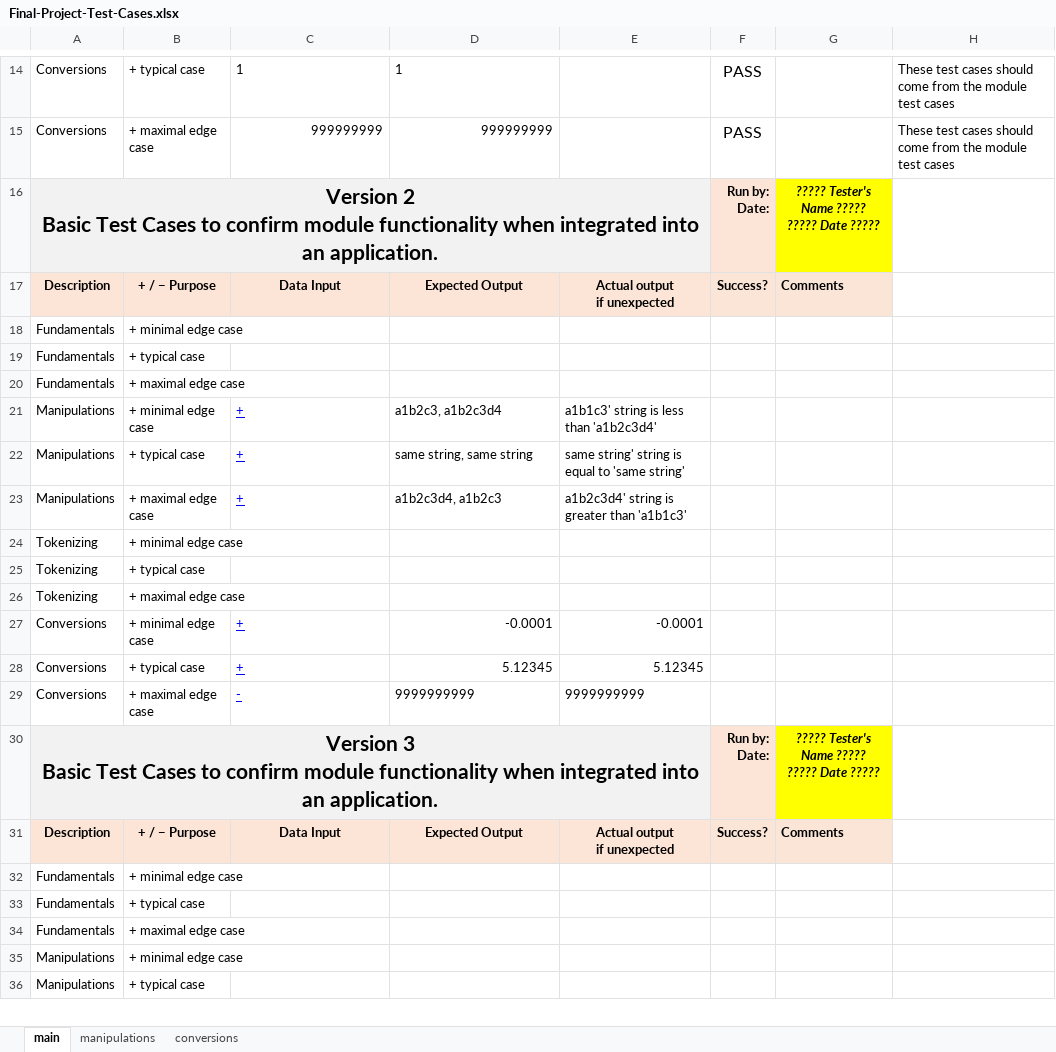
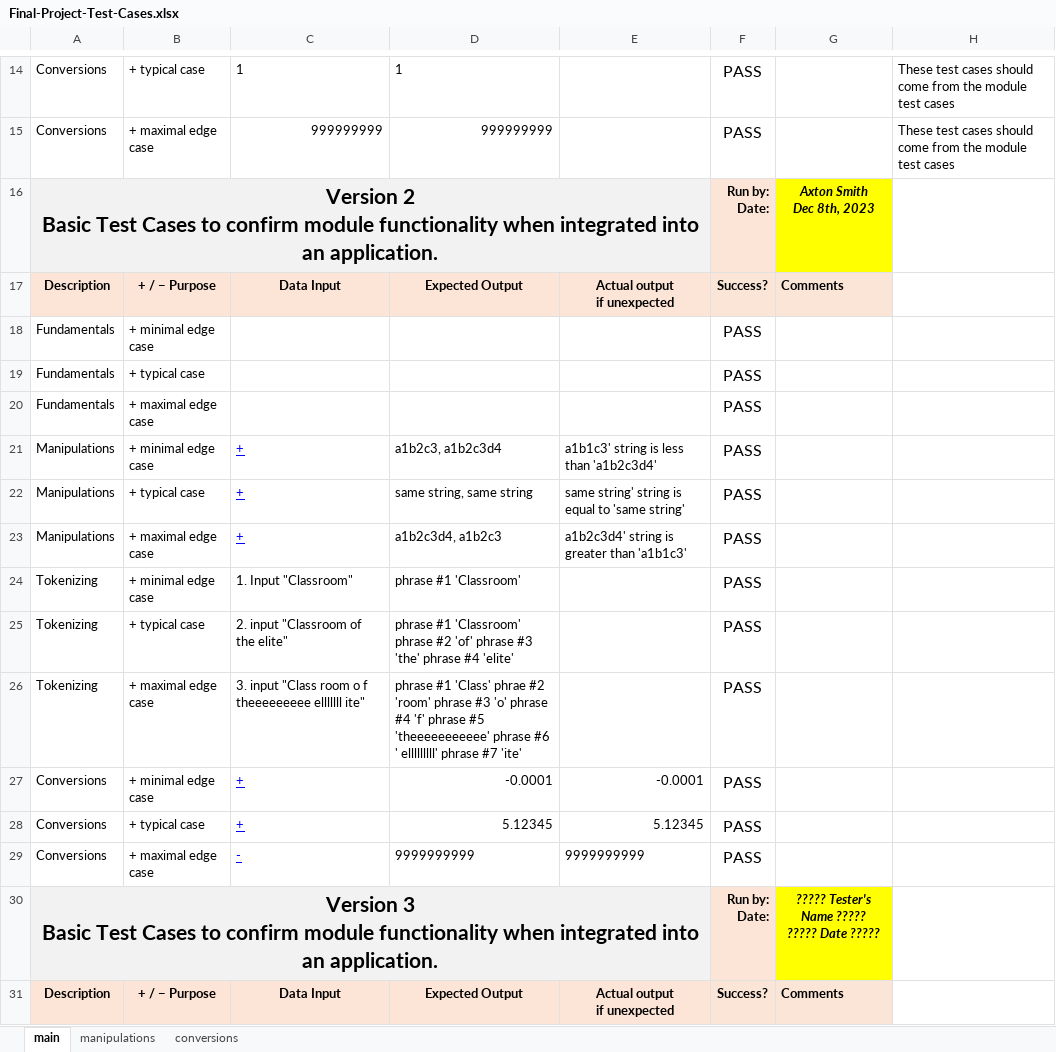
Before and after one commit to AxtonS/CPR101group3, an Excel workbook: V2/Final-Project-Test-Cases.xlsx, sheet main, drawn as a sheet; only a part is shown, gaps mark what is left out; the shorter side is filled out with more unchanged rows; values as stored, in another font and other column widths than the file's, no borders; ↵ is a line break in a cell; the diff names each change by its address in the sheet, - before the commit and + after, or states it on an @@ line.

Commit message:
Add fundamentals module and add to main

```diff
--- a/V2/Final-Project-Test-Cases.xlsx (sheet main)
+++ b/V2/Final-Project-Test-Cases.xlsx (sheet main)
-G16: ????? Tester's Name ????? ↵ ????? Date ?????
+G16: Axton Smith ↵ Dec 8th, 2023
-F18:F29: (empty)
+F18:F29: PASS
-C24: (empty)
+C24: 1. Input "Classroom"
-D24: (empty)
+D24: phrase #1 'Classroom'
-C25: (empty)
+C25: 2. input "Classroom of the elite"
-D25: (empty)
+D25: phrase #1 'Classroom' phrase #2 'of' phrase #3 'the' phrase #4 'elite'
-C26: (empty)
+C26: 3. input "Class room o f theeeeeeeee elllllll ite"
-D26: (empty)
+D26: phrase #1 'Class' phrae #2 'room' phrase #3 'o' phrase #4 'f' phrase #5 'theeeeeeeeeee' phrase #6 ' elllllllll' phrase #7 'ite'
```
Also changed, not shown: V2/Final-Project-Plan.xlsx, 19 other files.
